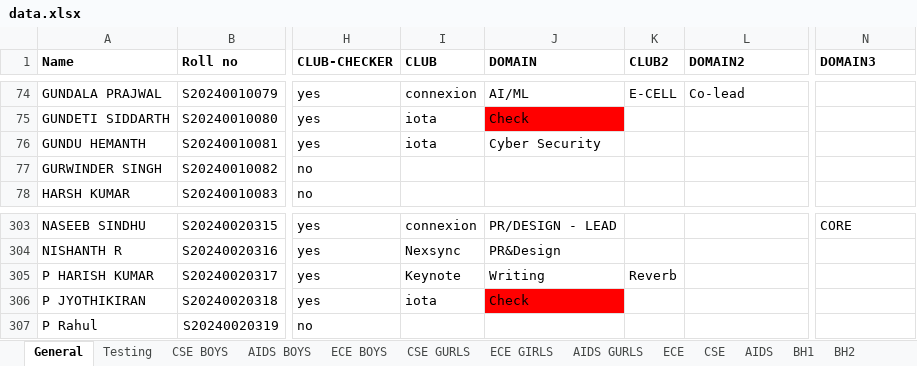
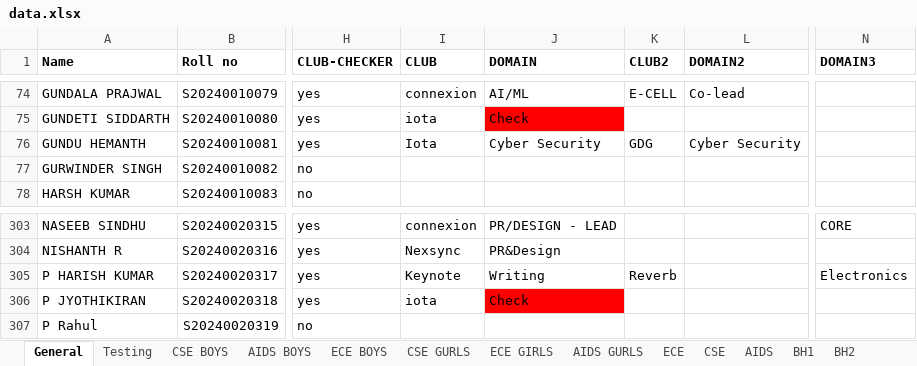
Before and after one commit to Dharun01prasad/Collegenator, an Excel workbook: Data/data.xlsx, sheet General, drawn as a sheet; only a part is shown, gaps mark what is left out; values as stored, in another font and other column widths than the file's, no borders; charts and pictures not drawn; the diff names each change by its address in the sheet, - before the commit and + after, or states it on an @@ line.

Commit message:
Changed data

```diff
--- a/Data/data.xlsx (sheet General)
+++ b/Data/data.xlsx (sheet General)
-I76 (CLUB): iota
+I76 (CLUB): Iota
-K76 (CLUB2): (empty)
+K76 (CLUB2): GDG
-L76 (DOMAIN2): (empty)
+L76 (DOMAIN2): Cyber Security
-N305 (DOMAIN3): (empty)
+N305 (DOMAIN3): Electronics
```
Also changed, not shown: 1 other file.
